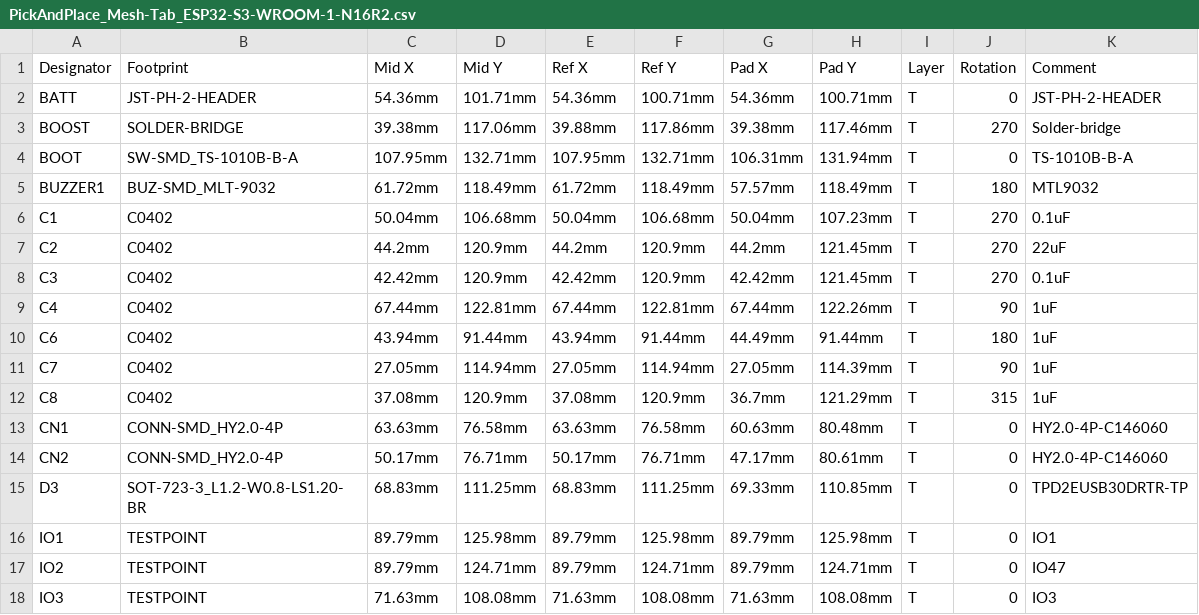
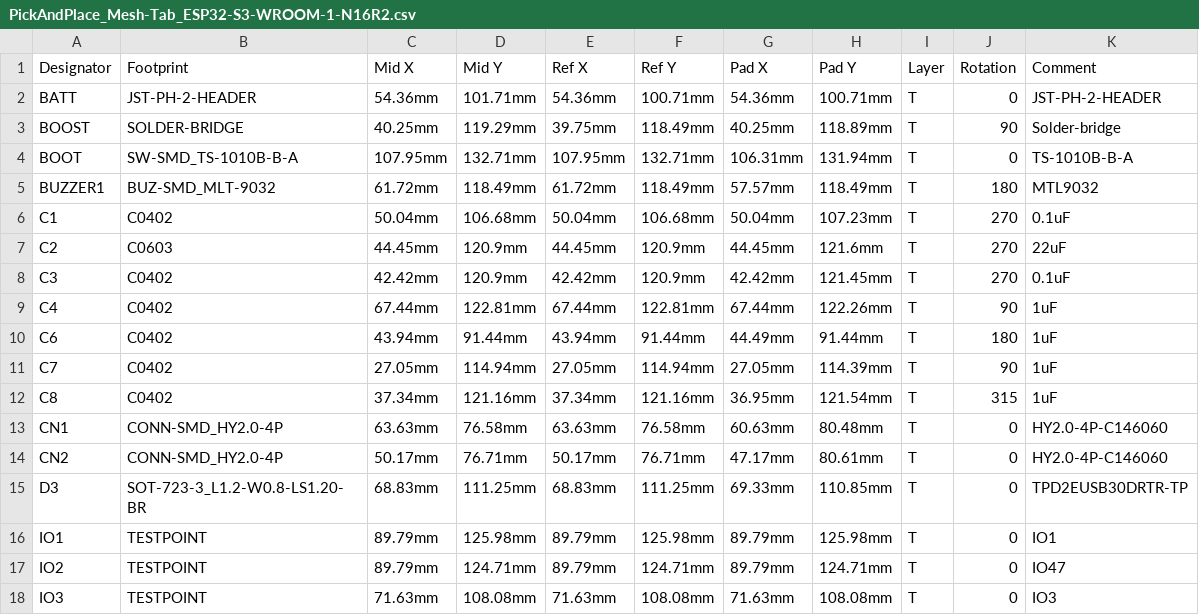
Before and after one commit to valzzu/Mesh-Tab, a CSV file: PCBs/Mesh-Tab/PickAndPlace_Mesh-Tab_ESP32-S3-WROOM-1-N16R2.csv, drawn as a sheet; only a part is shown; the diff covers the shown part only; the diff names each change by its address in the sheet, - before the commit and + after, or states it on an @@ line.

```diff
--- a/PCBs/Mesh-Tab/PickAndPlace_Mesh-Tab_ESP32-S3-WROOM-1-N16R2.csv
+++ b/PCBs/Mesh-Tab/PickAndPlace_Mesh-Tab_ESP32-S3-WROOM-1-N16R2.csv
-C3 (Mid X): 39.38mm
+C3 (Mid X): 40.25mm
-D3 (Mid Y): 117.06mm
+D3 (Mid Y): 119.29mm
-E3 (Ref X): 39.88mm
+E3 (Ref X): 39.75mm
-F3 (Ref Y): 117.86mm
+F3 (Ref Y): 118.49mm
-G3 (Pad X): 39.38mm
+G3 (Pad X): 40.25mm
-H3 (Pad Y): 117.46mm
+H3 (Pad Y): 118.89mm
-J3 (Rotation): 270
+J3 (Rotation): 90
-B7 (Footprint): C0402
+B7 (Footprint): C0603
-C7 (Mid X): 44.2mm
+C7 (Mid X): 44.45mm
-E7 (Ref X): 44.2mm
+E7 (Ref X): 44.45mm
-G7 (Pad X): 44.2mm
+G7 (Pad X): 44.45mm
-H7 (Pad Y): 121.45mm
+H7 (Pad Y): 121.6mm
-C12 (Mid X): 37.08mm
+C12 (Mid X): 37.34mm
-D12 (Mid Y): 120.9mm
+D12 (Mid Y): 121.16mm
-E12 (Ref X): 37.08mm
+E12 (Ref X): 37.34mm
-F12 (Ref Y): 120.9mm
+F12 (Ref Y): 121.16mm
-G12 (Pad X): 36.7mm
+G12 (Pad X): 36.95mm
-H12 (Pad Y): 121.29mm
+H12 (Pad Y): 121.54mm
```
Also changed, not shown: 4 added rows, 1 removed row and 40 edited cells elsewhere in this file, PCBs/Mesh-Tab/BOM_Mesh-Tab_ESP32-S3-WROOM-1-N16R2.csv, 3 other files.
